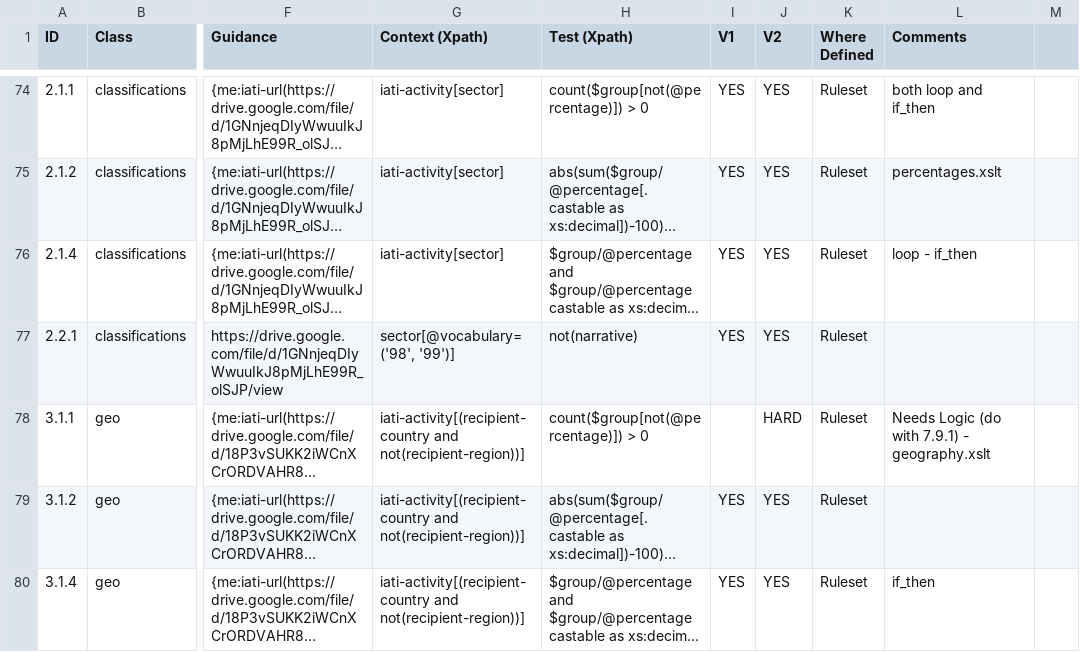
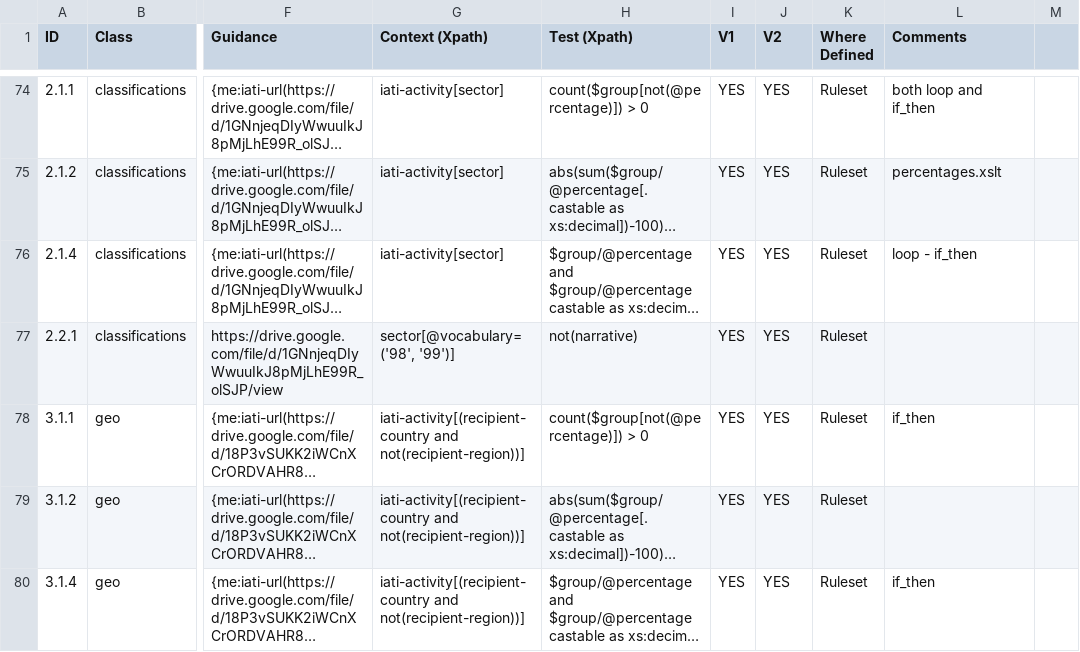
Before and after one commit to IATI/js-validator-api, a CSV file: docs/data-quality-rules.csv, drawn as a sheet; only a part is shown, gaps mark what is left out; long unchanged cells end in …; the diff names each change by its address in the sheet, - before the commit and + after, or states it on an @@ line.

Commit message:
3.1.1 added

```diff
--- a/docs/data-quality-rules.csv
+++ b/docs/data-quality-rules.csv
-I78 (V1): (empty)
+I78 (V1): YES
-J78 (V2): HARD
+J78 (V2): YES
-L78 (Comments): Needs Logic (do with 7.9.1) - geography.xslt
+L78 (Comments): if_then
```
